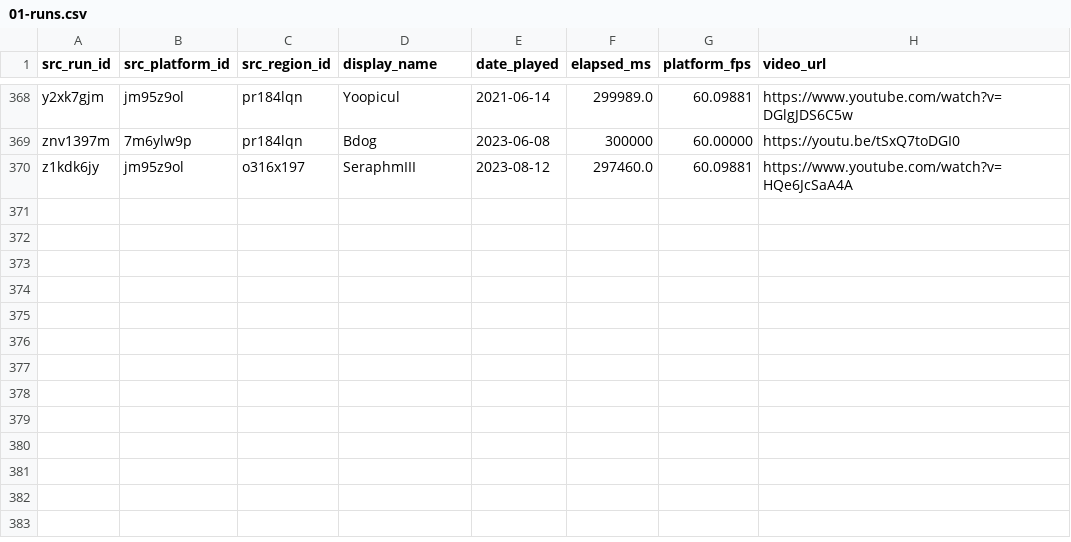
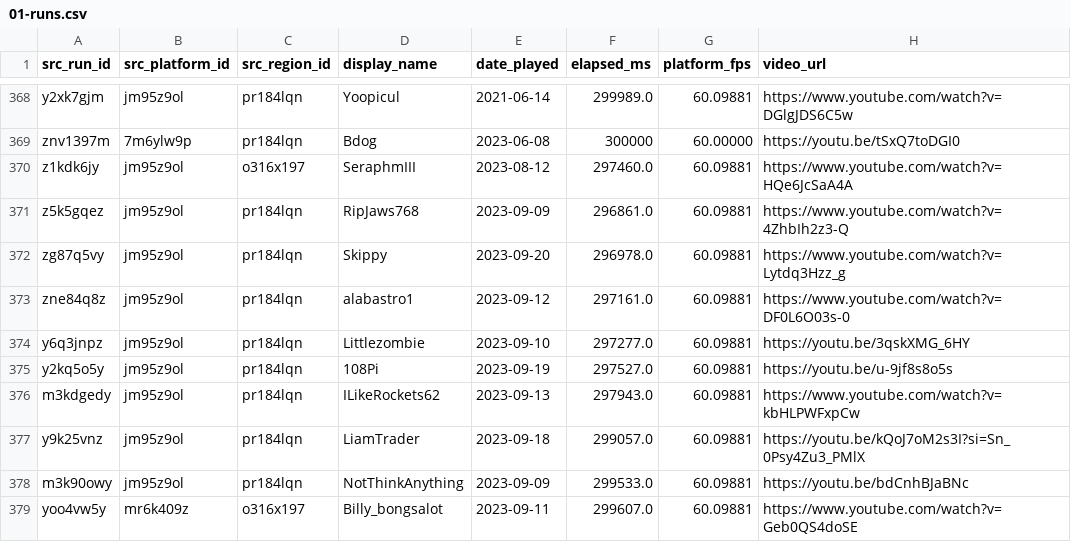
Before and after one commit to RetroTournaments/SMB-VLB-Update, a CSV file: src/01-runs.csv, drawn as a sheet; only a part is shown, gaps mark what is left out.

```diff
--- a/src/01-runs.csv
+++ b/src/01-runs.csv
@@ -370 +370,10 @@ znv1397m,7m6ylw9p,pr184lqn,Bdog,2023-06-08,300000,60.00000,https://youtu.be/tSxQ
 z1kdk6jy,jm95z9ol,o316x197,SeraphmIII,2023-08-12,297460.0,60.09881,https://www.youtube.com/watch?v=HQe6JcSaA4A
+z5k5gqez,jm95z9ol,pr184lqn,RipJaws768,2023-09-09,296861.0,60.09881,https://www.youtube.com/watch?v=4ZhbIh2z3-Q
+zg87q5vy,jm95z9ol,pr184lqn,Skippy,2023-09-20,296978.0,60.09881,https://www.youtube.com/watch?v=Lytdq3Hzz_g
+zne84q8z,jm95z9ol,pr184lqn,alabastro1,2023-09-12,297161.0,60.09881,https://www.youtube.com/watch?v=DF0L6O03s-0
+y6q3jnpz,jm95z9ol,pr184lqn,Littlezombie,2023-09-10,297277.0,60.09881,https://youtu.be/3qskXMG_6HY
+y2kq5o5y,jm95z9ol,pr184lqn,108Pi,2023-09-19,297527.0,60.09881,https://youtu.be/u-9jf8s8o5s
+m3kdgedy,jm95z9ol,pr184lqn,ILikeRockets62,2023-09-13,297943.0,60.09881,https://www.youtube.com/watch?v=kbHLPWFxpCw
+y9k25vnz,jm95z9ol,pr184lqn,LiamTrader,2023-09-18,299057.0,60.09881,https://youtu.be/kQoJ7oM2s3I?si=Sn_0Psy4Zu3_PMlX
+m3k90owy,jm95z9ol,pr184lqn,NotThinkAnything,2023-09-09,299533.0,60.09881,https://youtu.be/bdCnhBJaBNc
+yoo4vw5y,mr6k409z,o316x197,Billy_bongsalot,2023-09-11,299607.0,60.09881,https://www.youtube.com/watch?v=Geb0QS4doSE
```
Also changed, not shown: src/04-crop.csv, src/05-timestamps.csv.
